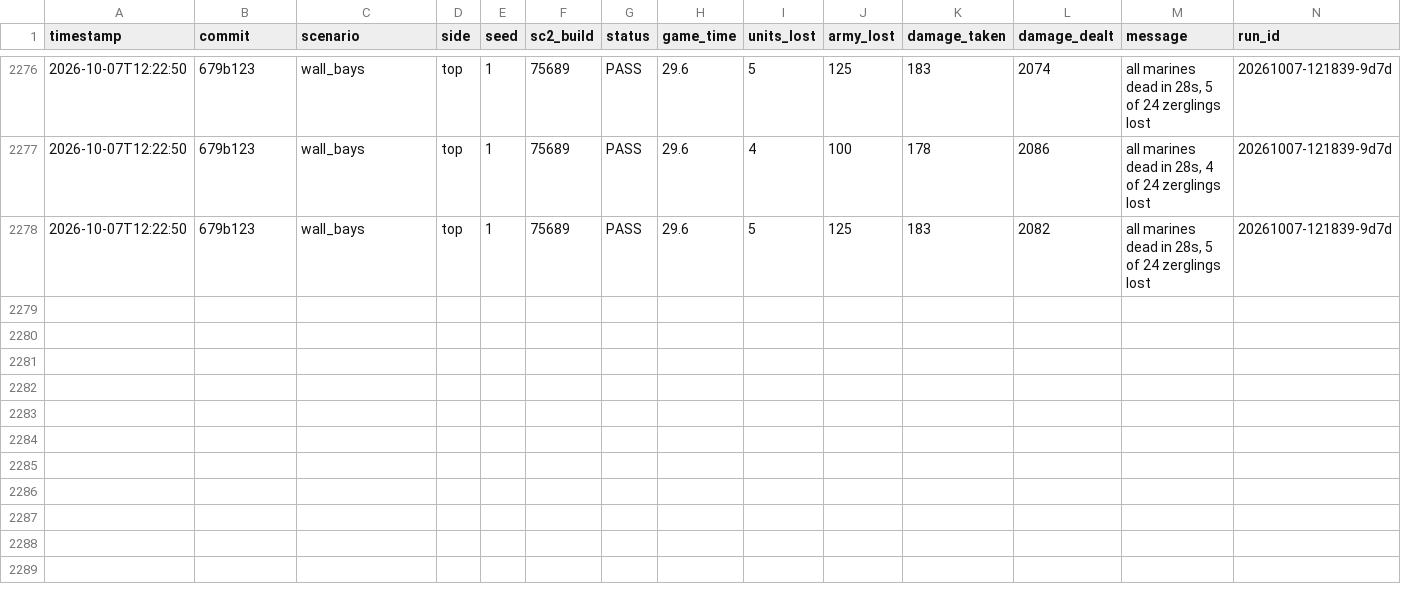
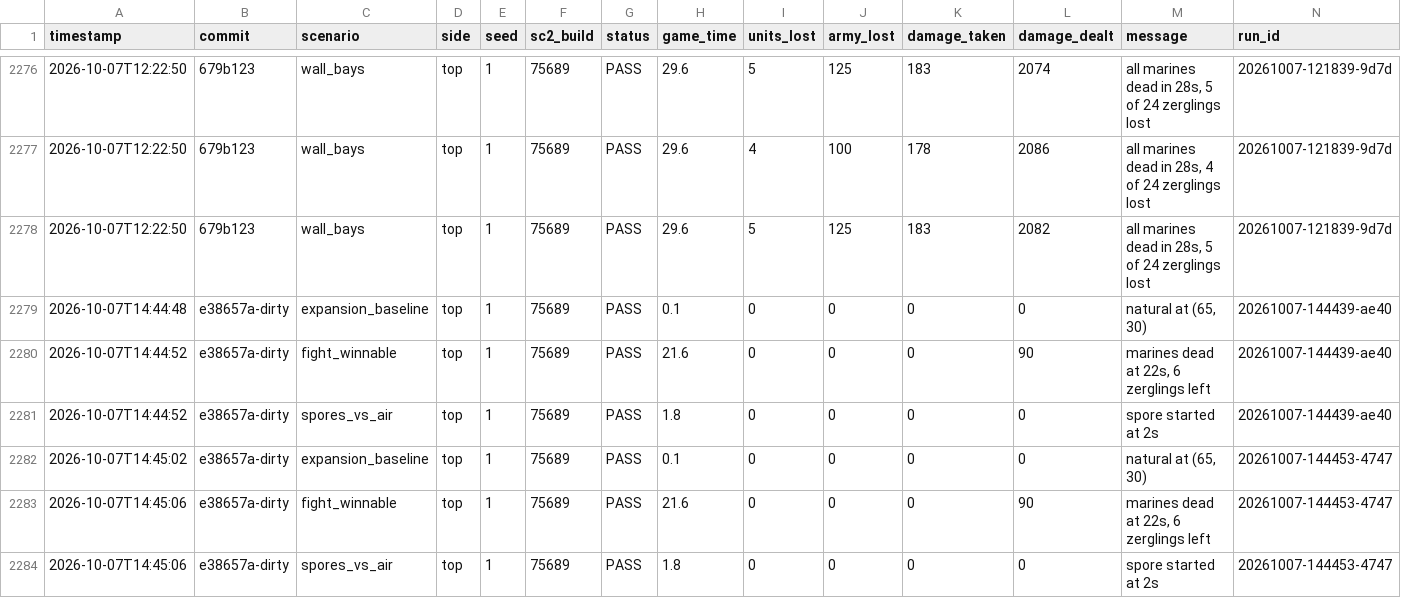
Before and after one commit to imdomlol/Zasz, a CSV file: benchmarks/scenarios.csv, drawn as a sheet; only a part is shown, gaps mark what is left out; the diff names each change by its address in the sheet, - before the commit and + after, or states it on an @@ line.

```diff
--- a/benchmarks/scenarios.csv
+++ b/benchmarks/scenarios.csv
+row 2279: 2026-10-07T14:44:48 | e38657a-dirty | expansion_baseline | top | 1 | 75689 | PASS | 0.1 | 0 | 0 | 0 | 0 | natural at (65, 30) | 20261007-144439-ae40
+row 2280: 2026-10-07T14:44:52 | e38657a-dirty | fight_winnable | top | 1 | 75689 | PASS | 21.6 | 0 | 0 | 0 | 90 | marines dead at 22s, 6 zerglings left | 20261007-144439-ae40
+row 2281: 2026-10-07T14:44:52 | e38657a-dirty | spores_vs_air | top | 1 | 75689 | PASS | 1.8 | 0 | 0 | 0 | 0 | spore started at 2s | 20261007-144439-ae40
+row 2282: 2026-10-07T14:45:02 | e38657a-dirty | expansion_baseline | top | 1 | 75689 | PASS | 0.1 | 0 | 0 | 0 | 0 | natural at (65, 30) | 20261007-144453-4747
+row 2283: 2026-10-07T14:45:06 | e38657a-dirty | fight_winnable | top | 1 | 75689 | PASS | 21.6 | 0 | 0 | 0 | 90 | marines dead at 22s, 6 zerglings left | 20261007-144453-4747
+row 2284: 2026-10-07T14:45:06 | e38657a-dirty | spores_vs_air | top | 1 | 75689 | PASS | 1.8 | 0 | 0 | 0 | 0 | spore started at 2s | 20261007-144453-4747
```
Also changed, not shown: 6 other files.
